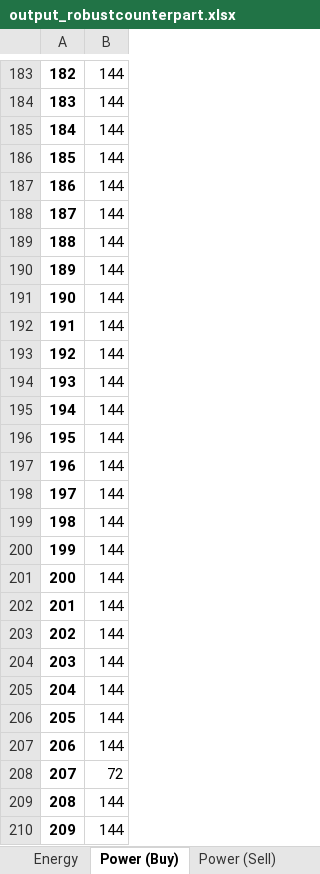
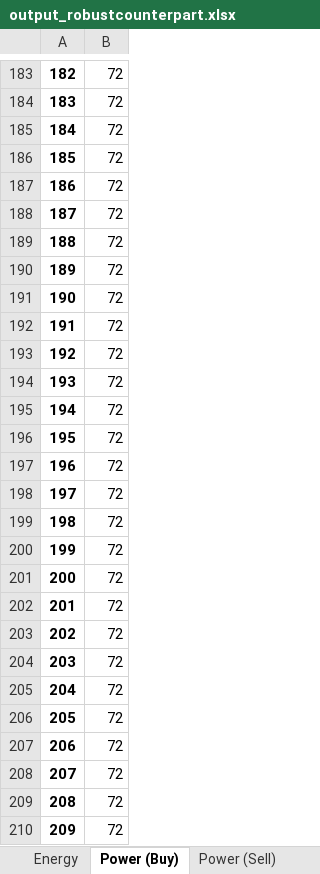
Before and after one commit to jmanzolli/SMaRTE-electric-bus-smart-charging-platform, an Excel workbook: Results/output_robustcounterpart.xlsx, sheet Power (Buy), drawn as a sheet; only a part is shown, gaps mark what is left out; values as stored, in another font and other column widths than the file's, no borders; the diff covers the shown part only; the diff names each change by its address in the sheet, - before the commit and + after, or states it on an @@ line.

```diff
--- a/Results/output_robustcounterpart.xlsx (sheet Power (Buy))
+++ b/Results/output_robustcounterpart.xlsx (sheet Power (Buy))
-B183:B207: 144
+B183:B207: 72
-B209:B210: 144
+B209:B210: 72
```
Also changed, not shown: 198 edited cells elsewhere in this sheet, sheet Energy, Instances/input_small.xlsx, Results/output_deterministic.xlsx, 3 other files.
